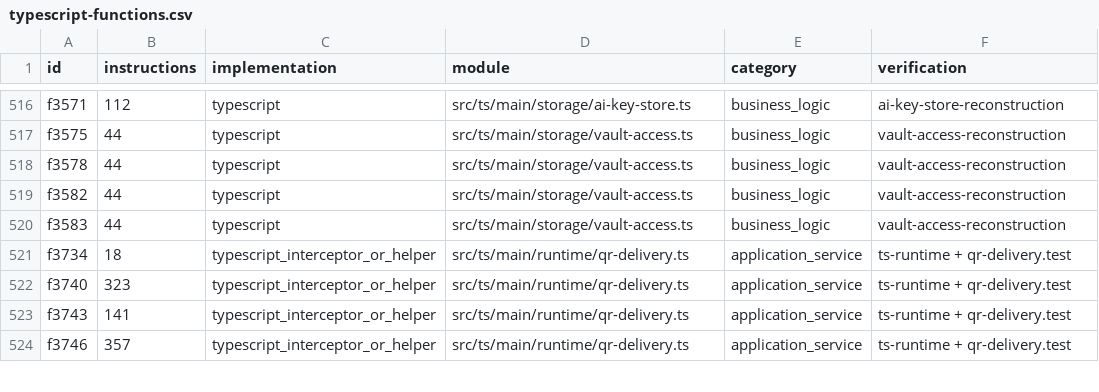
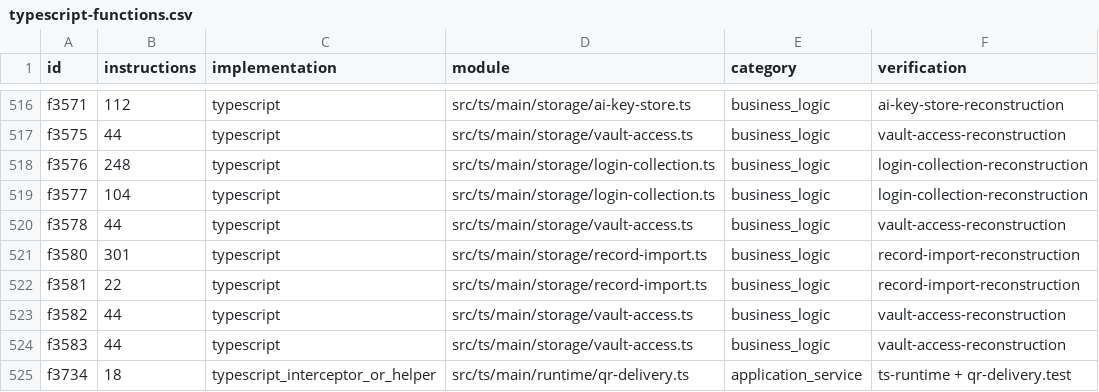
Before and after one commit to jebdekho53/nexus, a CSV file: docs/reconstruction-inventory/typescript-functions.csv, drawn as a sheet; only a part is shown, gaps mark what is left out; the shorter side is filled out with more unchanged rows.

```diff
--- a/docs/reconstruction-inventory/typescript-functions.csv
+++ b/docs/reconstruction-inventory/typescript-functions.csv
@@ -517,3 +517,7 @@ f3571,112,typescript,src/ts/main/storage/ai-key-store.ts,business_logic,"ai-key-
 f3575,44,typescript,src/ts/main/storage/vault-access.ts,business_logic,"vault-access-reconstruction"
+f3576,248,typescript,src/ts/main/storage/login-collection.ts,business_logic,"login-collection-reconstruction"
+f3577,104,typescript,src/ts/main/storage/login-collection.ts,business_logic,"login-collection-reconstruction"
 f3578,44,typescript,src/ts/main/storage/vault-access.ts,business_logic,"vault-access-reconstruction"
+f3580,301,typescript,src/ts/main/storage/record-import.ts,business_logic,"record-import-reconstruction"
+f3581,22,typescript,src/ts/main/storage/record-import.ts,business_logic,"record-import-reconstruction"
 f3582,44,typescript,src/ts/main/storage/vault-access.ts,business_logic,"vault-access-reconstruction"
```
Also changed, not shown: docs/reconstruction-inventory/typescript-modules.csv, 12 other files.
